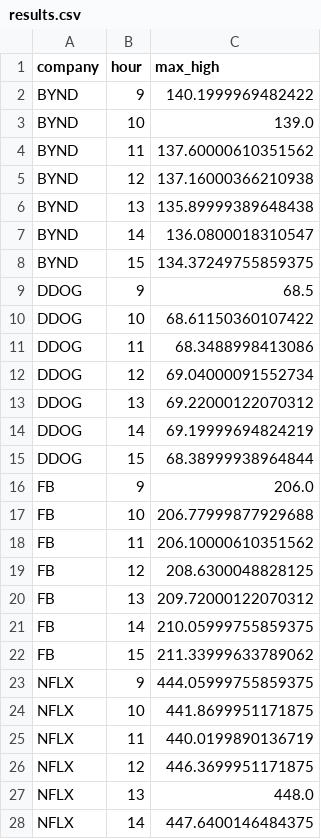
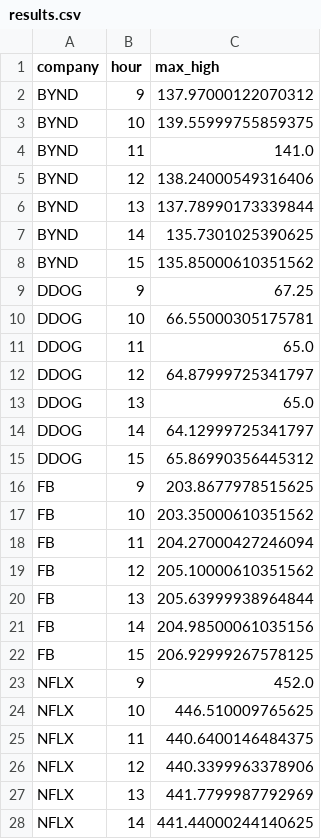
Before and after one commit to hellolilysworld/STA9760-AWS-LAMBDA-STREAMING, a CSV file: results.csv, drawn as a sheet; only a part is shown; the diff covers the shown part only.

Commit message:
corrected date in data_collector and re-ran everything

```diff
--- a/results.csv
+++ b/results.csv
@@ -1,28 +1,28 @@
 "company","hour","max_high"
-"BYND","9","140.1999969482422"
-"BYND","10","139.0"
-"BYND","11","137.60000610351562"
-"BYND","12","137.16000366210938"
-"BYND","13","135.89999389648438"
-"BYND","14","136.0800018310547"
-"BYND","15","134.37249755859375"
-"DDOG","9","68.5"
-"DDOG","10","68.61150360107422"
-"DDOG","11","68.3488998413086"
-"DDOG","12","69.04000091552734"
-"DDOG","13","69.22000122070312"
-"DDOG","14","69.19999694824219"
-"DDOG","15","68.38999938964844"
-"FB","9","206.0"
-"FB","10","206.77999877929688"
-"FB","11","206.10000610351562"
-"FB","12","208.6300048828125"
-"FB","13","209.72000122070312"
-"FB","14","210.05999755859375"
-"FB","15","211.33999633789062"
-"NFLX","9","444.05999755859375"
-"NFLX","10","441.8699951171875"
-"NFLX","11","440.0199890136719"
-"NFLX","12","446.3699951171875"
-"NFLX","13","448.0"
-"NFLX","14","447.6400146484375"
+"BYND","9","137.97000122070312"
+"BYND","10","139.55999755859375"
+"BYND","11","141.0"
+"BYND","12","138.24000549316406"
+"BYND","13","137.78990173339844"
+"BYND","14","135.7301025390625"
+"BYND","15","135.85000610351562"
+"DDOG","9","67.25"
+"DDOG","10","66.55000305175781"
+"DDOG","11","65.0"
+"DDOG","12","64.87999725341797"
+"DDOG","13","65.0"
+"DDOG","14","64.12999725341797"
+"DDOG","15","65.86990356445312"
+"FB","9","203.8677978515625"
+"FB","10","203.35000610351562"
+"FB","11","204.27000427246094"
+"FB","12","205.10000610351562"
+"FB","13","205.63999938964844"
+"FB","14","204.98500061035156"
+"FB","15","206.92999267578125"
+"NFLX","9","452.0"
+"NFLX","10","446.510009765625"
+"NFLX","11","440.6400146484375"
+"NFLX","12","440.3399963378906"
+"NFLX","13","441.7799987792969"
+"NFLX","14","441.44000244140625"
```
Also changed, not shown: 43 edited cells elsewhere in this file, 5 other files.
